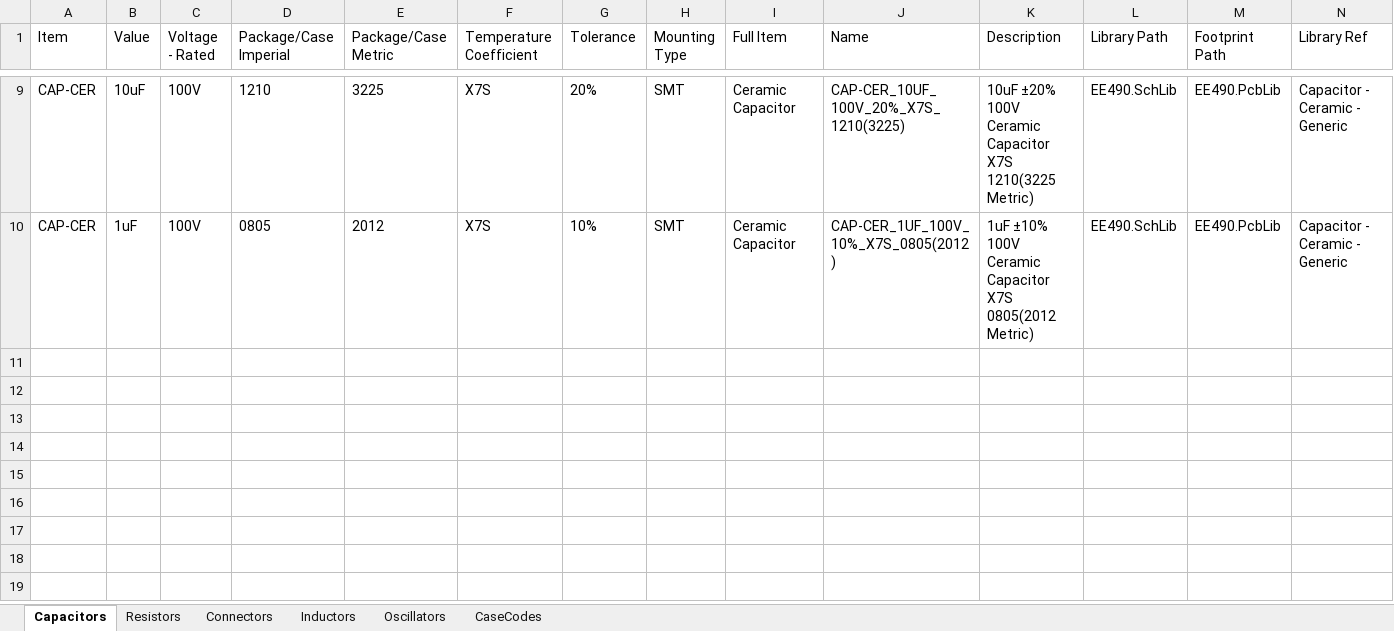
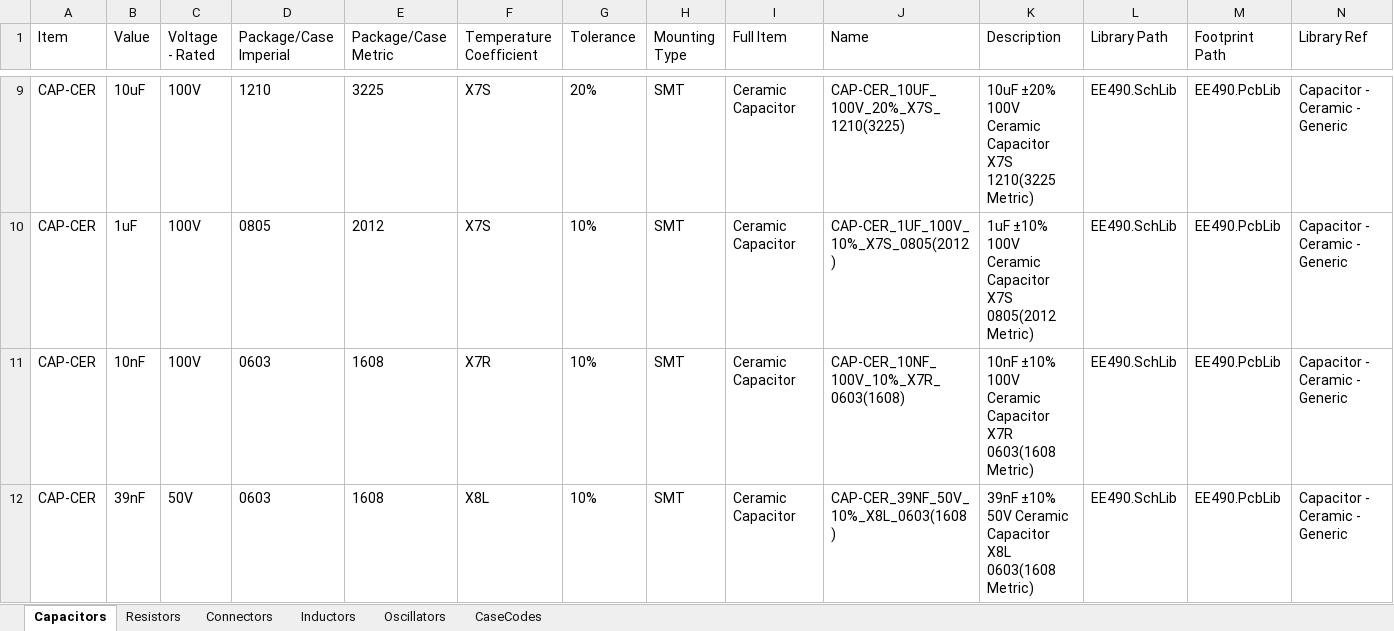
Before and after one commit to TSprech/EE490_Senior_Design_Project, an Excel workbook: Electronics/EE490DB.xlsx, sheet Capacitors, drawn as a sheet; only a part is shown, gaps mark what is left out; values as stored, in another font and other column widths than the file's, no borders; rows hold the shown columns only; the diff names each change by its address in the sheet, - before the commit and + after, or states it on an @@ line.

```diff
--- a/Electronics/EE490DB.xlsx (sheet Capacitors)
+++ b/Electronics/EE490DB.xlsx (sheet Capacitors)
+row 11: CAP-CER | 10nF | 100V | 0603 | 1608 | X7R | 10% | SMT | Ceramic Capacitor | CAP-CER_10NF_100V_10%_X7R_0603(1608) | 10nF ±10% 100V Ceramic Capacitor X7R 0603(1608 Metric) | EE490.SchLib | EE490.PcbLib | Capacitor - Ceramic - Generic
+row 12: CAP-CER | 39nF | 50V | 0603 | 1608 | X8L | 10% | SMT | Ceramic Capacitor | CAP-CER_39NF_50V_10%_X8L_0603(1608) | 39nF ±10% 50V Ceramic Capacitor X8L 0603(1608 Metric) | EE490.SchLib | EE490.PcbLib | Capacitor - Ceramic - Generic
```
Also changed, not shown: sheet Resistors, sheet CaseCodes, 10 other files.
